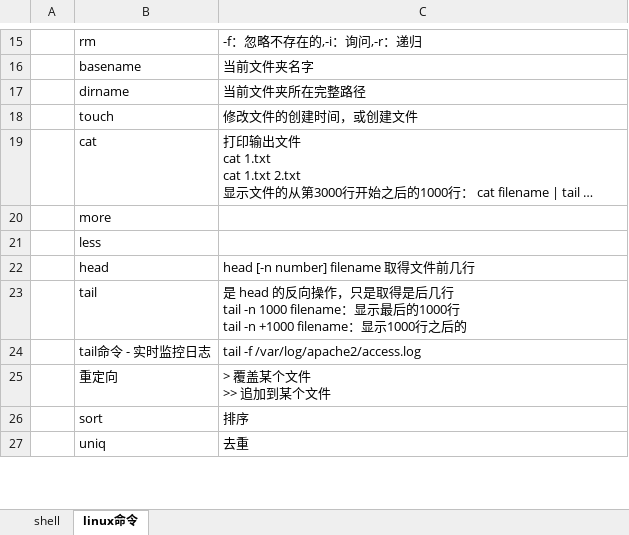
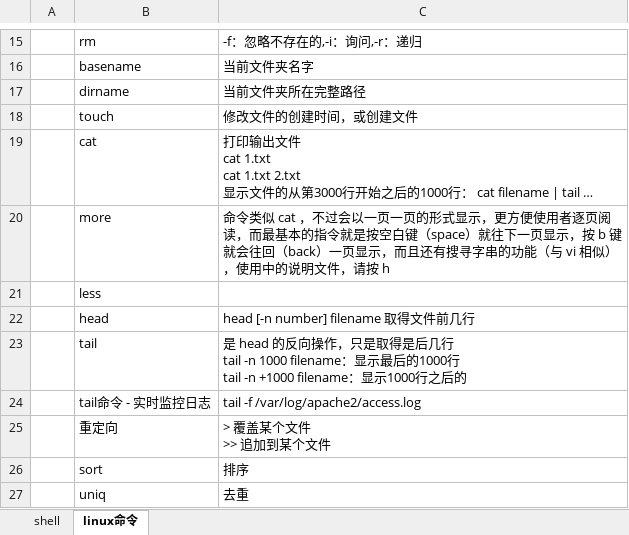
Before and after one commit to Whu-wxy/CS-Notes, an Excel workbook: 常用linux命令与shell.xlsx, sheet linux命令, drawn as a sheet; only a part is shown, gaps mark what is left out; long unchanged cells end in …; values as stored, in another font and other column widths than the file's, no borders; charts and pictures not drawn; the diff names each change by its address in the sheet, - before the commit and + after, or states it on an @@ line.

```diff
--- a/常用linux命令与shell.xlsx (sheet linux命令)
+++ b/常用linux命令与shell.xlsx (sheet linux命令)
-C20: (empty)
+C20: 命令类似 cat ，不过会以一页一页的形式显示，更方便使用者逐页阅读，而最基本的指令就是按空白键（space）就往下一页显示，按 b 键就会往回（back）一页显示，而且还有搜寻字串的功能（与 vi 相似），使用中的说明文件，请按 h
```
Also changed, not shown: charts or pictures, 1 other file.
